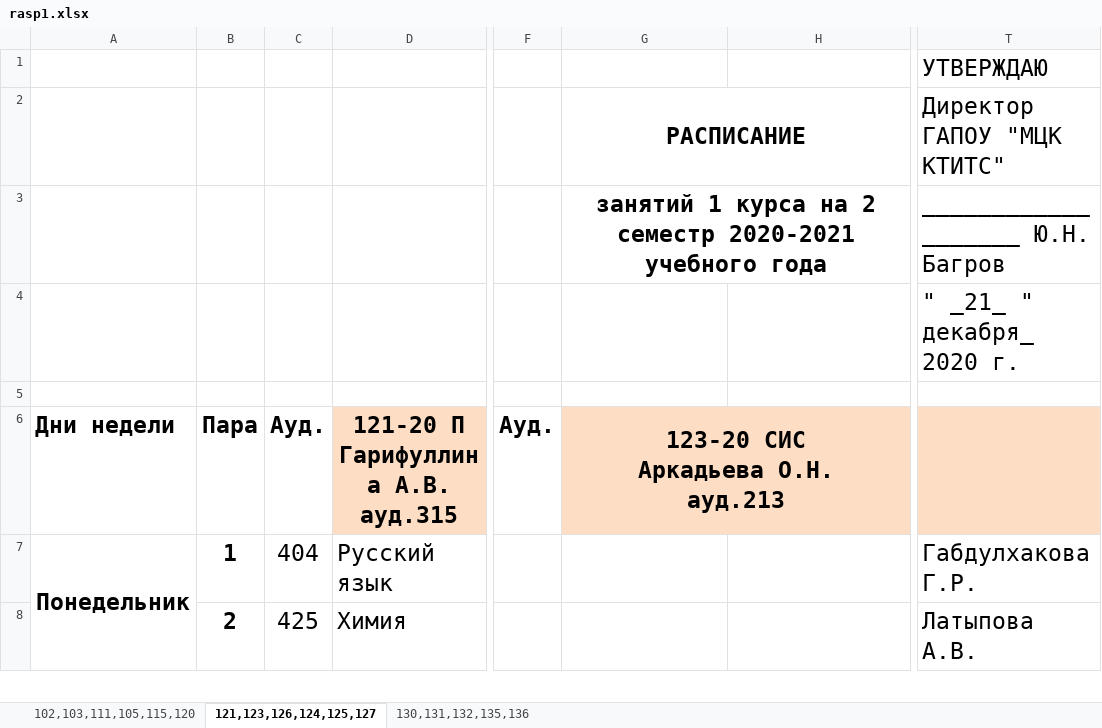
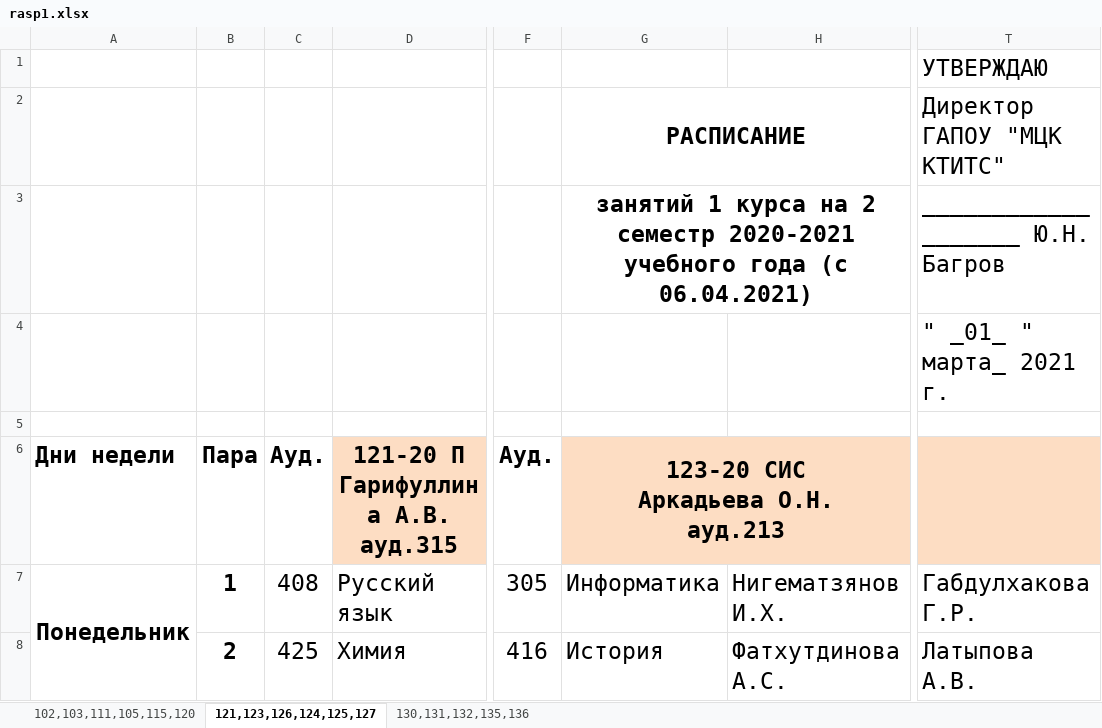
Before and after one commit to WingiM/KTITS-Telegram-Bot, an Excel workbook: workbooks/rasp1.xlsx, sheet 121,123,126,124,125,127, drawn as a sheet; only a part is shown, gaps mark what is left out; values as stored, in another font and other column widths than the file's, no borders; the diff covers the shown part only; the diff names each change by its address in the sheet, - before the commit and + after, or states it on an @@ line.

```diff
--- a/workbooks/rasp1.xlsx (sheet 121,123,126,124,125,127)
+++ b/workbooks/rasp1.xlsx (sheet 121,123,126,124,125,127)
-G3: …учебного года
+G3: …учебного года (с 06.04.2021)
-T4: " _21_ " декабря_ 2020 г.
+T4: " _01_ " марта_ 2021 г.
-C7: 404
+C7: 408
-F7: (empty)
+F7: 305
-G7: (empty)
+G7: Информатика
-H7: (empty)
+H7: Нигематзянов И.Х.
-F8: (empty)
+F8: 416
-G8: (empty)
+G8: История
-H8: (empty)
+H8: Фатхутдинова А.С.
```
Also changed, not shown: 2 added rows, 2 removed rows and 77 edited cells elsewhere in this sheet, sheet 102,103,111,105,115,120, sheet 130,131,132,135,136, workbooks/rasp2.xlsx, workbooks/rasp3.xlsx, 4 other files.
